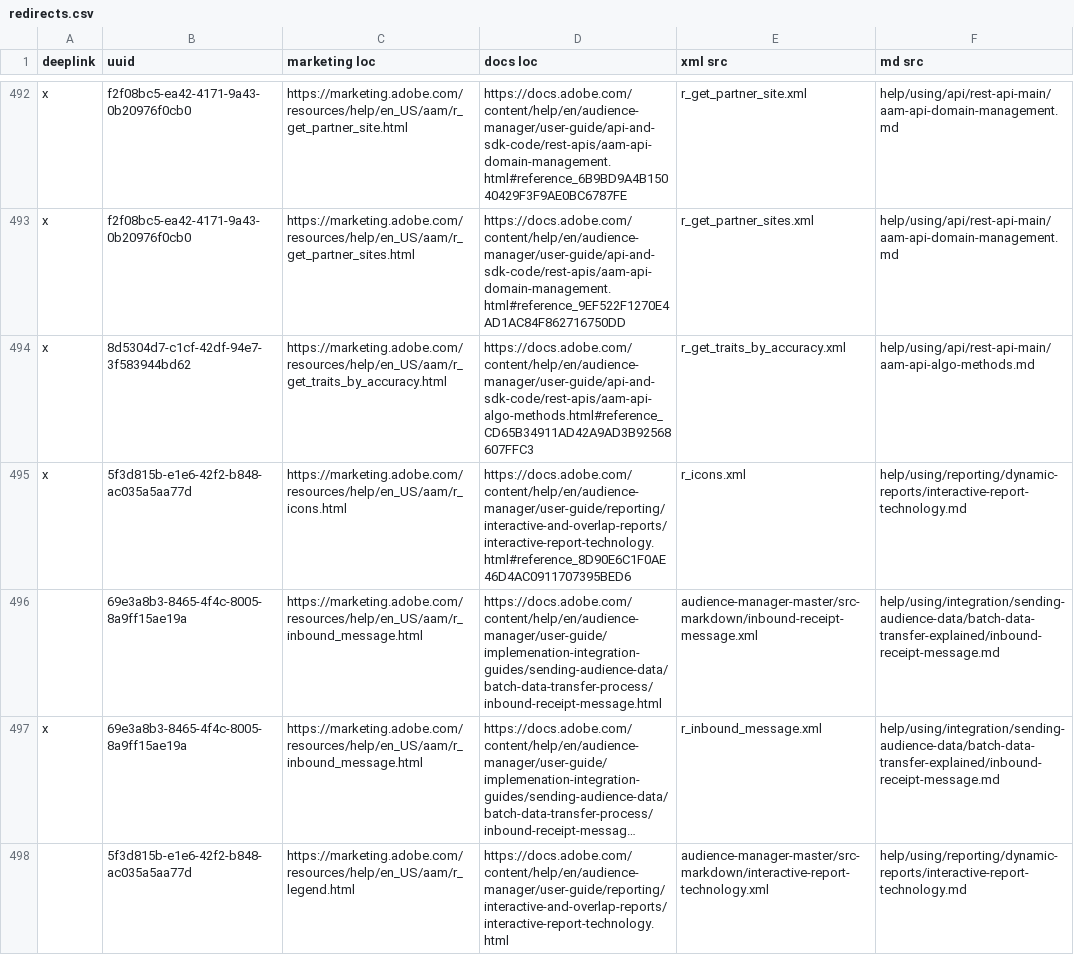
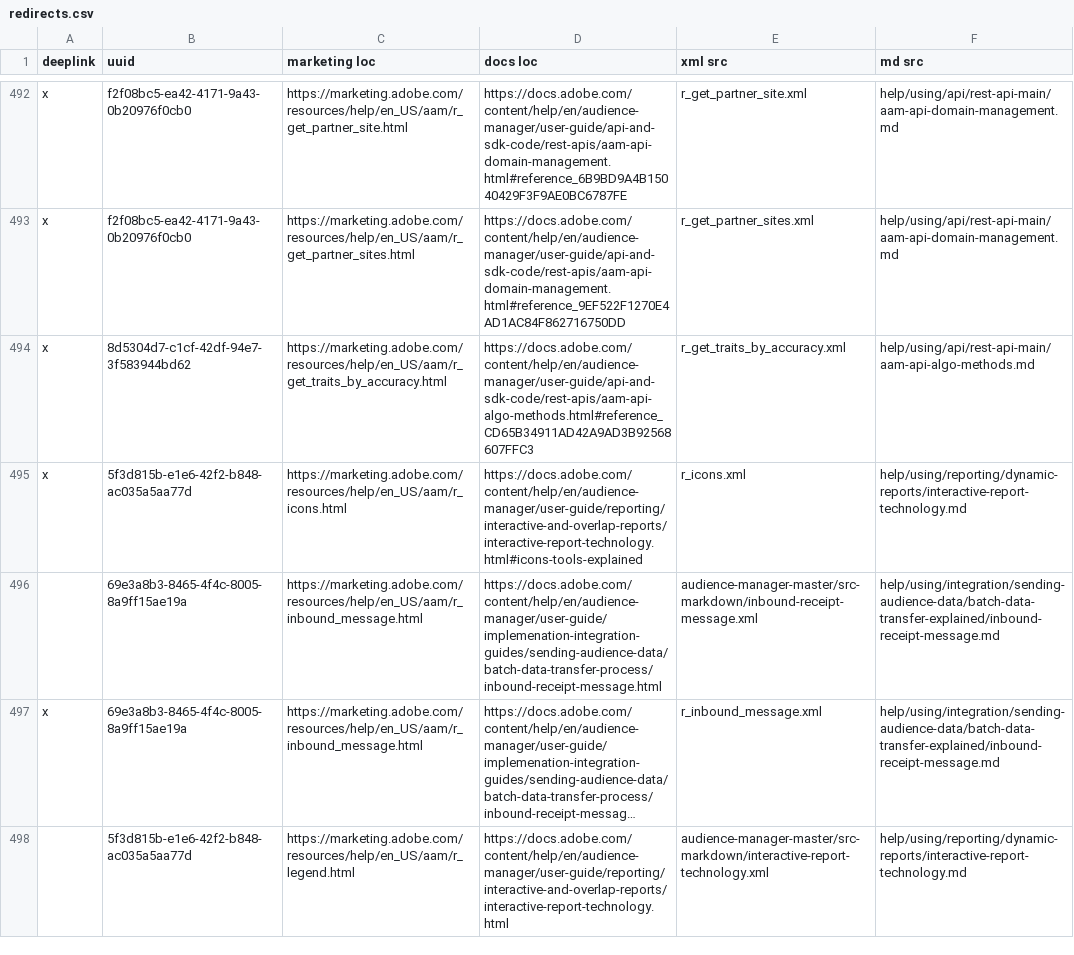
Before and after one commit to AdobeDocs/audience-manager.en, a CSV file: help/using/redirects.csv, drawn as a sheet; only a part is shown, gaps mark what is left out; long unchanged cells end in …; the diff covers the shown part only; the diff names each change by its address in the sheet, - before the commit and + after, or states it on an @@ line.

```diff
--- a/help/using/redirects.csv
+++ b/help/using/redirects.csv
-D495 (docs loc): https://docs.adobe.com/content/help/en/audience-manager/user-guide/reporting/interactive-and-overlap-reports/interactive-report-technology.html#reference_8D90E6C1F0AE46D4AC0911707395BED6
+D495 (docs loc): https://docs.adobe.com/content/help/en/audience-manager/user-guide/reporting/interactive-and-overlap-reports/interactive-report-technology.html#icons-tools-explained
```
Also changed, not shown: 11 edited cells elsewhere in this file, 39 other files.
